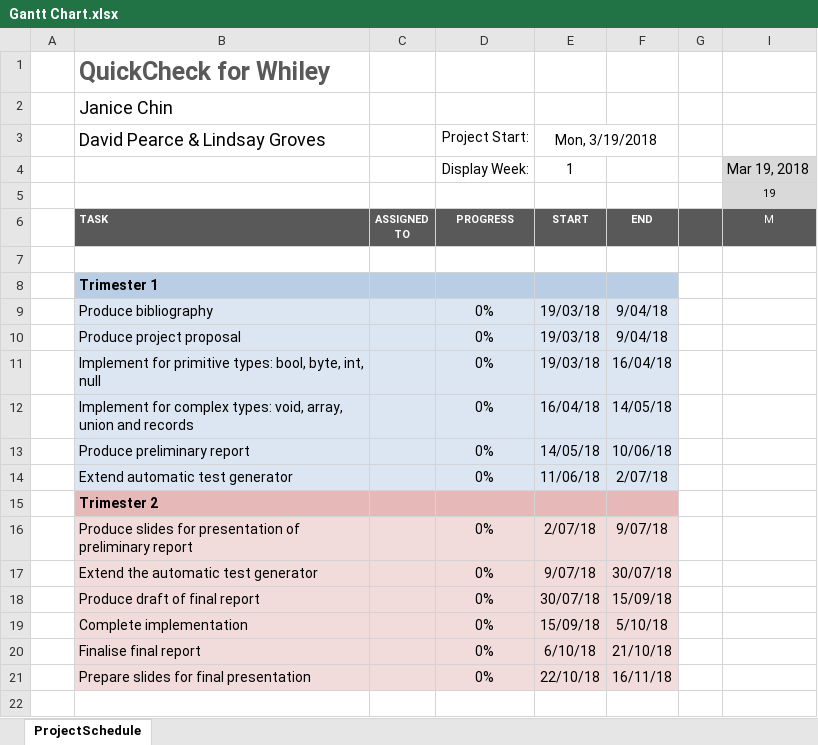
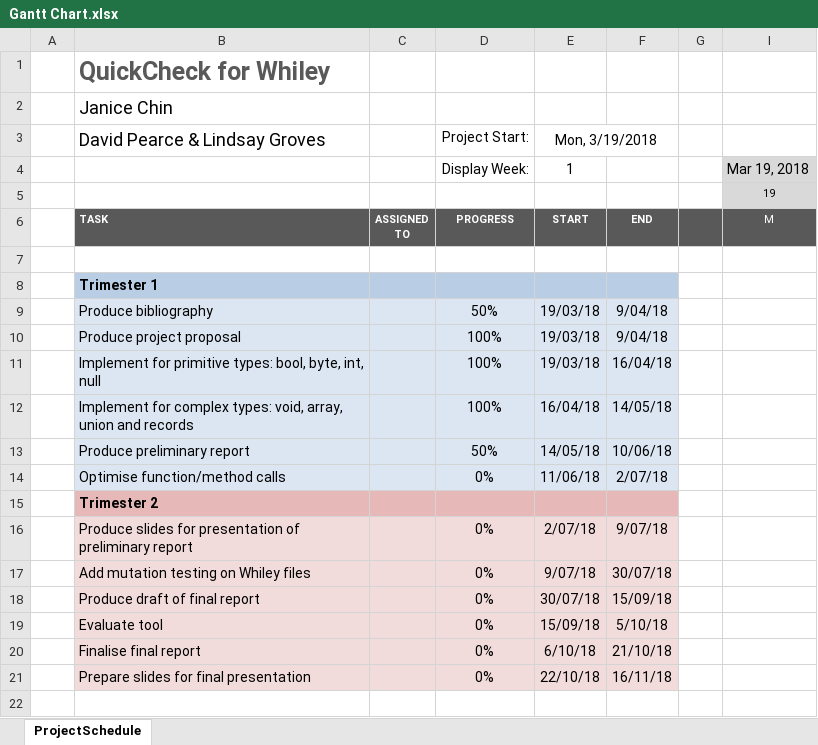
Before and after one commit to JC626/quickcheck-for-whiley, an Excel workbook: Documentation/Gantt Chart.xlsx, sheet ProjectSchedule, drawn as a sheet; only a part is shown; values as stored, in another font and other column widths than the file's, no borders; conditional formats not drawn; the diff names each change by its address in the sheet, - before the commit and + after, or states it on an @@ line.

Commit message:
Modify Gantt chart based on future plan

```diff
--- a/Documentation/Gantt Chart.xlsx (sheet ProjectSchedule)
+++ b/Documentation/Gantt Chart.xlsx (sheet ProjectSchedule)
-D9 (Project Start:): 0%
+D9 (Project Start:): 50%
-D10:D12 (Project Start:): 0%
+D10:D12 (Project Start:): 100%
-D13 (Project Start:): 0%
+D13 (Project Start:): 50%
-B14 (David Pearce & Lindsay Groves): Extend automatic test generator
+B14 (David Pearce & Lindsay Groves): Optimise function/method calls
-B17 (David Pearce & Lindsay Groves): Extend the automatic test generator
+B17 (David Pearce & Lindsay Groves): Add mutation testing on Whiley files
-B19 (David Pearce & Lindsay Groves): Complete implementation
+B19 (David Pearce & Lindsay Groves): Evaluate tool
```
